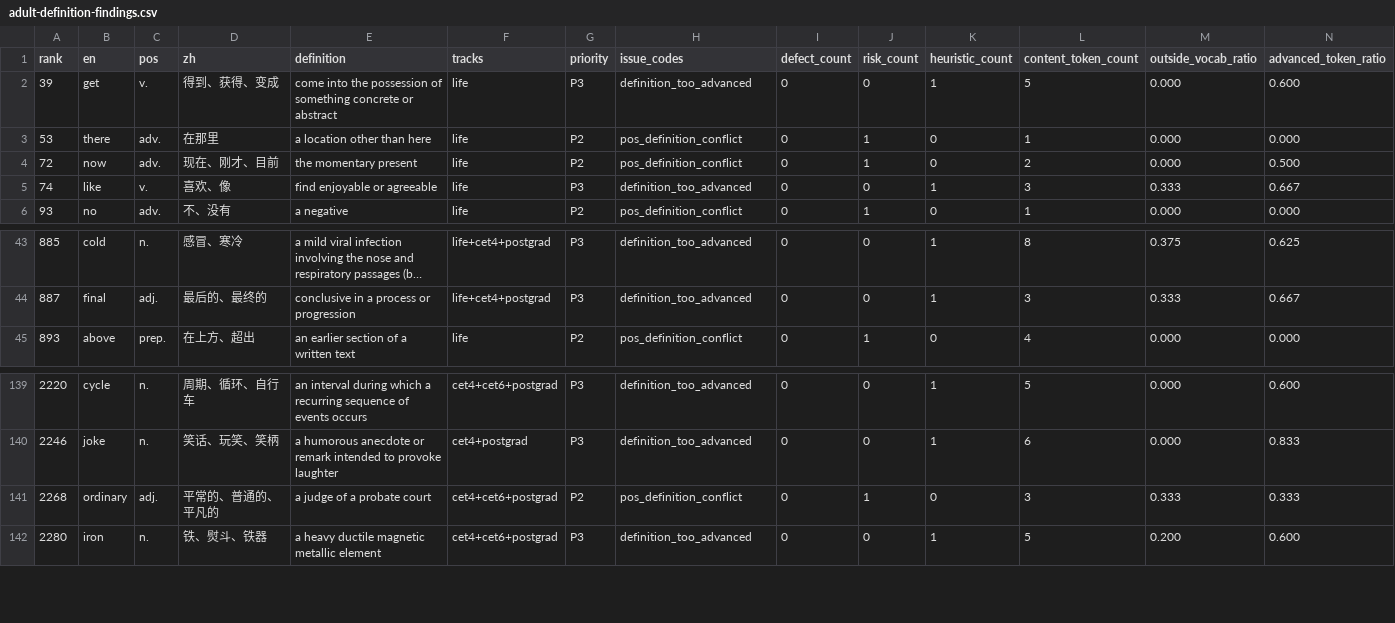
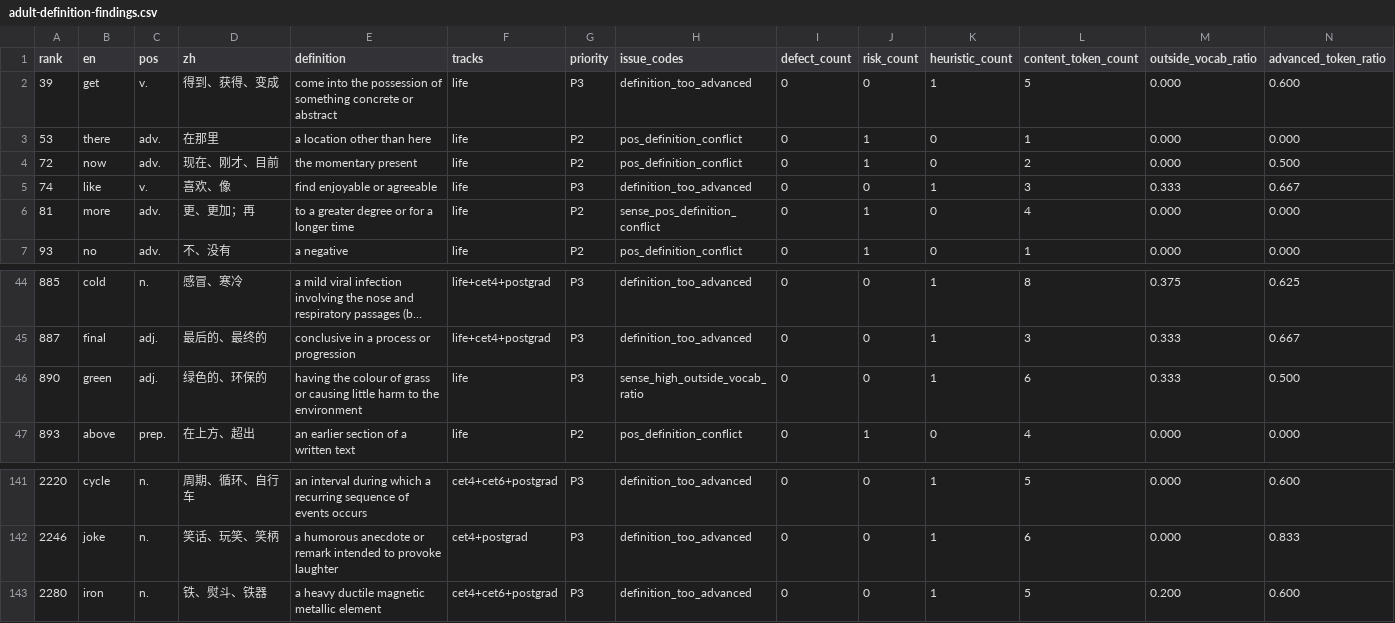
Before and after one commit to Ryan7233/yoyo-words, a CSV file: reports/adult-definition-findings.csv, drawn as a sheet; only a part is shown, gaps mark what is left out; long unchanged cells end in …; removed rows and columns are numbered as before the commit, all else as after; rows hold the shown columns only; the diff names each change by its address in the sheet, - before the commit and + after, or states it on an @@ line.

Commit message:
Fix vocabulary senses and family learning flow (v29)

```diff
--- a/reports/adult-definition-findings.csv
+++ b/reports/adult-definition-findings.csv
+row 6: 81 | more | adv. | 更、更加；再 | to a greater degree or for a longer time | life | P2 | sense_pos_definition_conflict | 0 | 1 | 0 | 4 | 0.000 | 0.000
+row 46: 890 | green | adj. | 绿色的、环保的 | having the colour of grass or causing little harm to the environment | life | P3 | sense_high_outside_vocab_ratio | 0 | 0 | 1 | 6 | 0.333 | 0.500
-row 141: 2268 | ordinary | adj. | 平常的、普通的、平凡的 | a judge of a probate court | cet4+cet6+postgrad | P2 | pos_definition_conflict | 0 | 1 | 0 | 3 | 0.333 | 0.333
```
Also changed, not shown: reports/adult-definition-top-500.csv, 23 other files.
